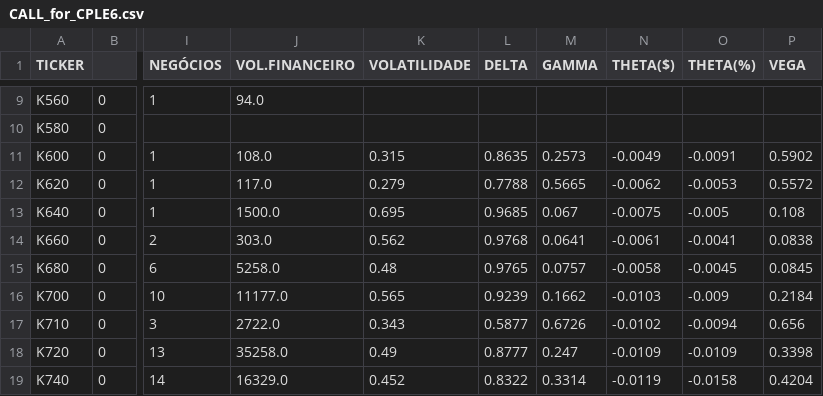
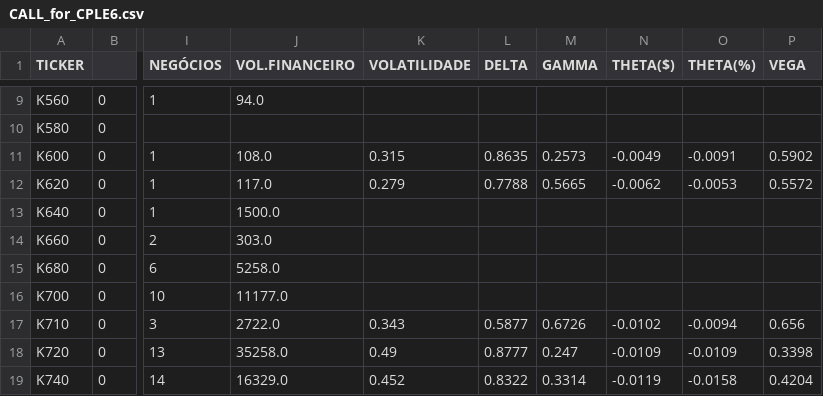
Before and after one commit to guiworldtv/Py_bovespa, a CSV file: src/data/CALL_for_CPLE6.csv, drawn as a sheet; only a part is shown, gaps mark what is left out; the diff covers the shown part only; the diff names each change by its address in the sheet, - before the commit and + after, or states it on an @@ line.

```diff
--- a/src/data/CALL_for_CPLE6.csv
+++ b/src/data/CALL_for_CPLE6.csv
-K13 (VOLATILIDADE): 0.695
+K13 (VOLATILIDADE): (empty)
-L13 (DELTA): 0.9685
+L13 (DELTA): (empty)
-M13 (GAMMA): 0.067
+M13 (GAMMA): (empty)
-N13 (THETA($)): -0.0075
+N13 (THETA($)): (empty)
-O13 (THETA(%)): -0.005
+O13 (THETA(%)): (empty)
-P13 (VEGA): 0.108
+P13 (VEGA): (empty)
-K14 (VOLATILIDADE): 0.562
+K14 (VOLATILIDADE): (empty)
-L14 (DELTA): 0.9768
+L14 (DELTA): (empty)
-M14 (GAMMA): 0.0641
+M14 (GAMMA): (empty)
-N14 (THETA($)): -0.0061
+N14 (THETA($)): (empty)
-O14 (THETA(%)): -0.0041
+O14 (THETA(%)): (empty)
-P14 (VEGA): 0.0838
+P14 (VEGA): (empty)
-K15 (VOLATILIDADE): 0.48
+K15 (VOLATILIDADE): (empty)
-L15 (DELTA): 0.9765
+L15 (DELTA): (empty)
-M15 (GAMMA): 0.0757
+M15 (GAMMA): (empty)
-N15 (THETA($)): -0.0058
+N15 (THETA($)): (empty)
-O15 (THETA(%)): -0.0045
+O15 (THETA(%)): (empty)
-P15 (VEGA): 0.0845
+P15 (VEGA): (empty)
-K16 (VOLATILIDADE): 0.565
+K16 (VOLATILIDADE): (empty)
-L16 (DELTA): 0.9239
+L16 (DELTA): (empty)
-M16 (GAMMA): 0.1662
+M16 (GAMMA): (empty)
-N16 (THETA($)): -0.0103
+N16 (THETA($)): (empty)
-O16 (THETA(%)): -0.009
+O16 (THETA(%)): (empty)
-P16 (VEGA): 0.2184
+P16 (VEGA): (empty)
```
Also changed, not shown: 18 edited cells elsewhere in this file, src/data/CALL_for_BBSE3.csv, src/data/CALL_for_MGLU3.csv, 50 other files.
